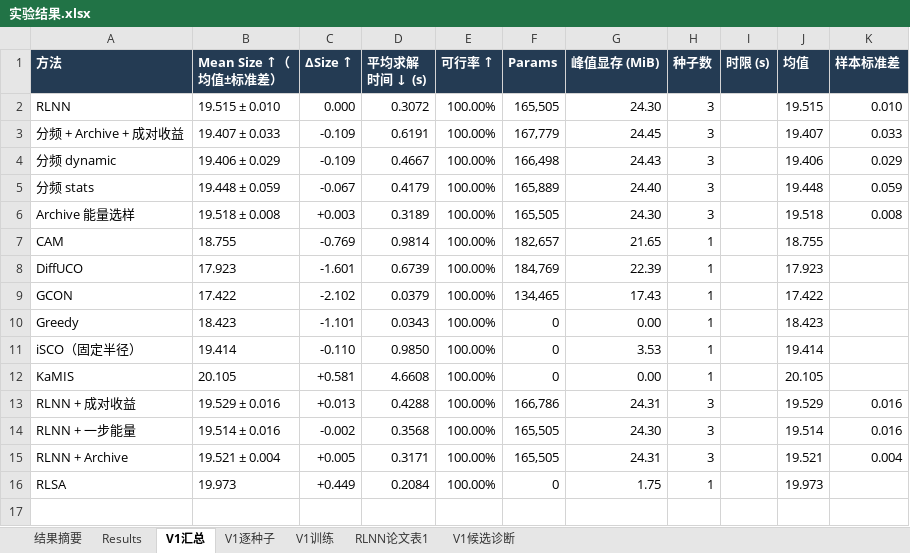
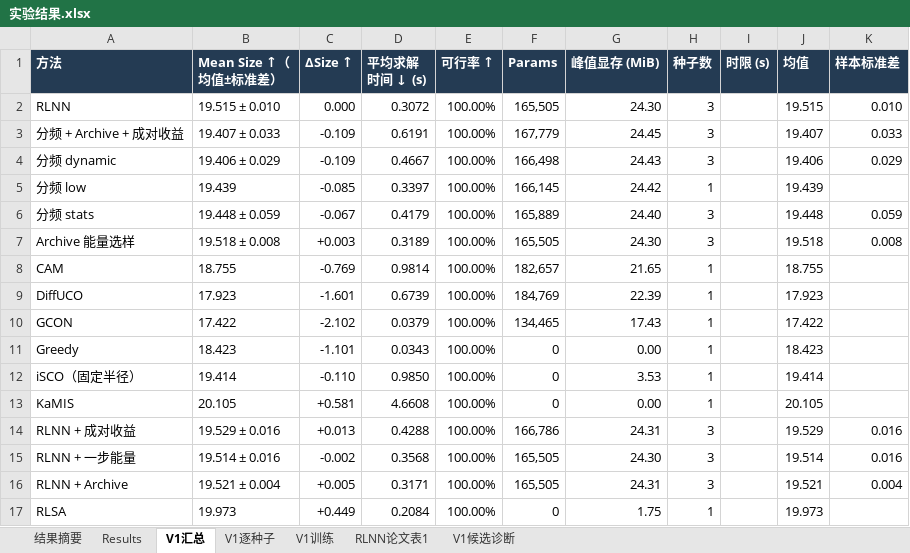
Before and after one commit to YuqiWang-code/RLNN_lab, an Excel workbook: docs/实验结果.xlsx, sheet V1汇总, drawn as a sheet; values as stored, in another font and other column widths than the file's, no borders; the diff names each change by its address in the sheet, - before the commit and + after, or states it on an @@ line.

```diff
--- a/docs/实验结果.xlsx (sheet V1汇总)
+++ b/docs/实验结果.xlsx (sheet V1汇总)
+row 5: 分频 low | 19.439 | -0.085 | 0.3397 | 100.00% | 166,145 | 24.42 | 1 |  | 19.439
```
Also changed, not shown: sheet V1逐种子, 3 other files.
